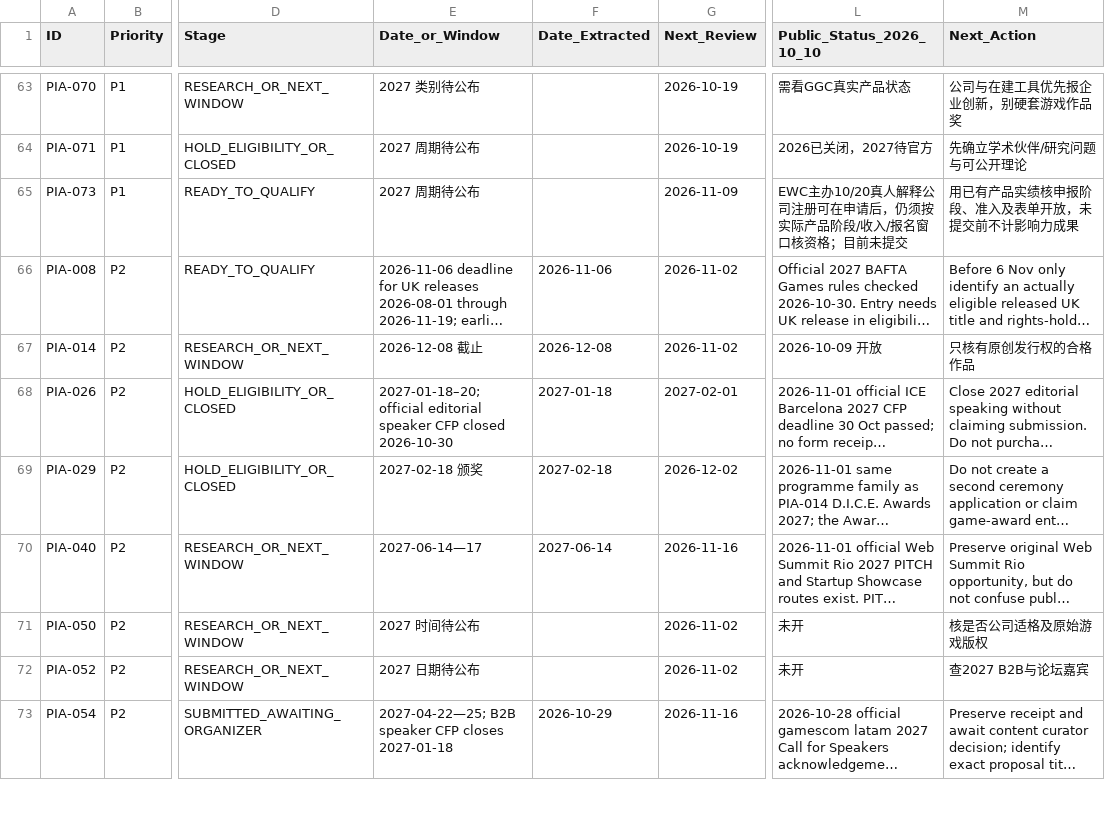
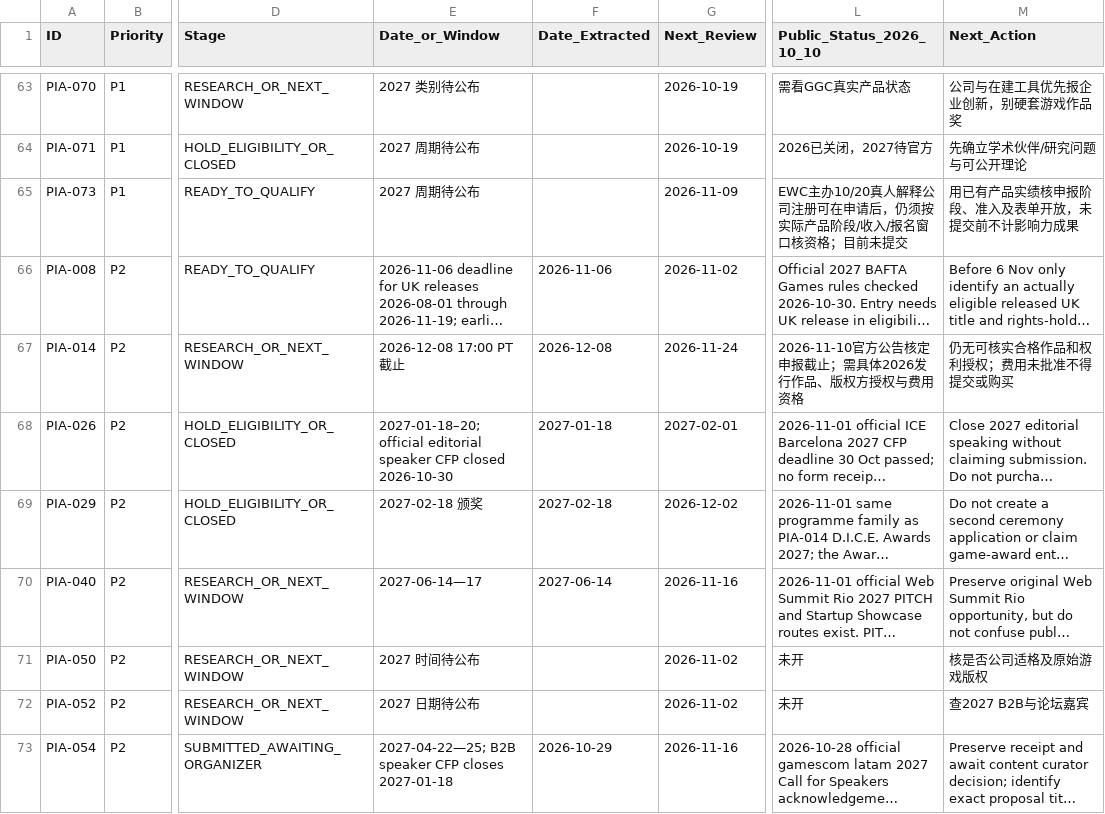
Before and after one commit to minyajing-rgb/ggc-global, a CSV file: pr/pia-global-authority/data/OPPORTUNITIES_MASTER.csv, drawn as a sheet; only a part is shown, gaps mark what is left out; long unchanged cells end in …; the diff names each change by its address in the sheet, - before the commit and + after, or states it on an @@ line.

Commit message:
Verify 2027 DICE Awards entry deadline and eligibility hold

```diff
--- a/pr/pia-global-authority/data/OPPORTUNITIES_MASTER.csv
+++ b/pr/pia-global-authority/data/OPPORTUNITIES_MASTER.csv
-E67 (Date_or_Window): 2026-12-08 截止
+E67 (Date_or_Window): 2026-12-08 17:00 PT 截止
-G67 (Next_Review): 2026-11-02
+G67 (Next_Review): 2026-11-24
-L67 (Public_Status_2026_10_10): 2026-10-09 开放
+L67 (Public_Status_2026_10_10): 2026-11-10官方公告核定申报截止；需具体2026发行作品、版权方授权与费用资格
-M67 (Next_Action): 只核有原创发行权的合格作品
+M67 (Next_Action): 仍无可核实合格作品和权利授权；费用未批准不得提交或购买
```
